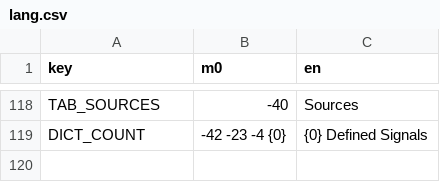
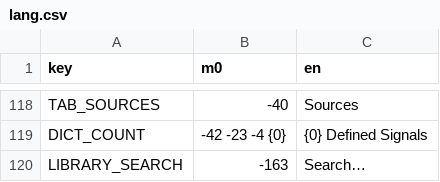
Before and after one commit to A5TR0spud/dscr_asterclient, a CSV file: Localization/lang.csv, drawn as a sheet; only a part is shown, gaps mark what is left out; the diff names each change by its address in the sheet, - before the commit and + after, or states it on an @@ line.

Commit message:
library search, autocomplete moved into manager

```diff
--- a/Localization/lang.csv
+++ b/Localization/lang.csv
+row 120: LIBRARY_SEARCH | -163 | Search…
```
Also changed, not shown: 14 other files.
